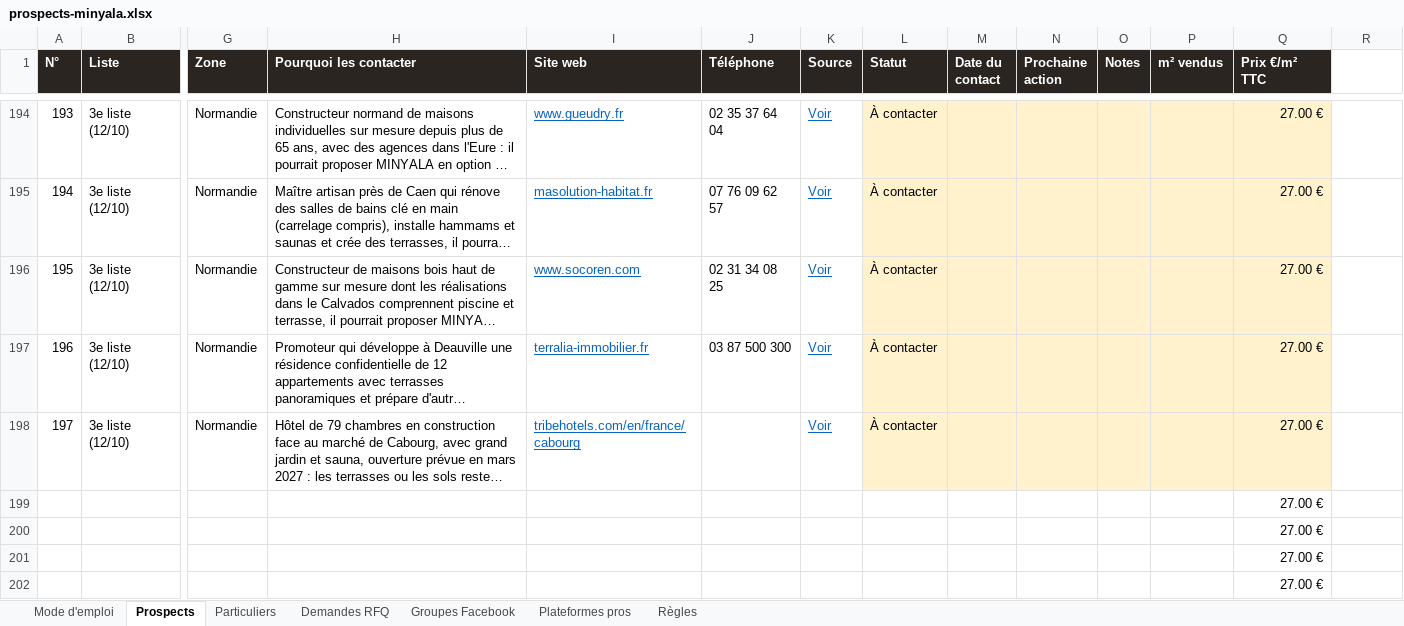
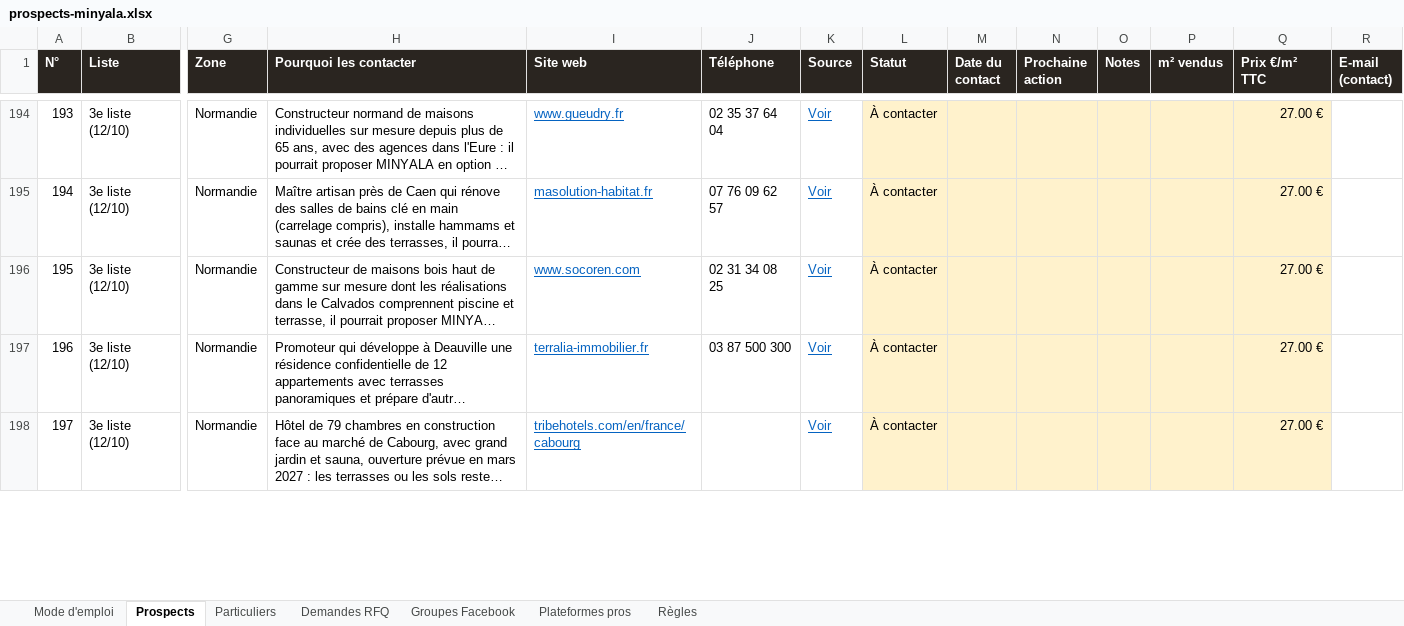
Before and after one commit to customerservice-dot/retreats-holidays-johanna, an Excel workbook: minyala/prospects-minyala.xlsx, sheet Prospects, drawn as a sheet; only a part is shown, gaps mark what is left out; long unchanged cells end in …; values as stored, in another font and other column widths than the file's, no borders; charts and pictures not drawn; removed rows and columns are numbered as before the commit, all else as after; rows hold the shown columns only; the diff covers the shown part only; the diff names each change by its address in the sheet, - before the commit and + after, or states it on an @@ line.

```diff
--- a/minyala/prospects-minyala.xlsx (sheet Prospects)
+++ b/minyala/prospects-minyala.xlsx (sheet Prospects)
-R1: (empty)
+R1: E-mail (contact)
-R1 fill: none
+R1 fill: #2A2520
-row 199:  |  |  |  |  |  |  |  |  |  |  |  | 27.00 €
-row 200:  |  |  |  |  |  |  |  |  |  |  |  | 27.00 €
-row 201:  |  |  |  |  |  |  |  |  |  |  |  | 27.00 €
-row 202:  |  |  |  |  |  |  |  |  |  |  |  | 27.00 €
```
Also changed, not shown: 4 added rows and 75 edited cells elsewhere in this sheet, sheet Mode d'emploi, minyala/clients-potentiels.xlsx, 5 other files.
